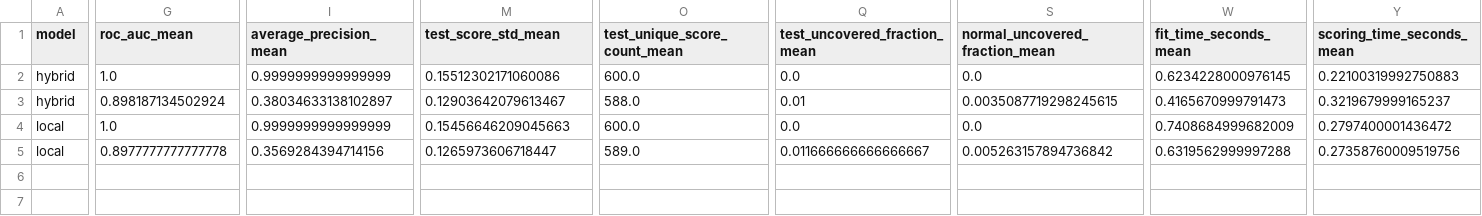
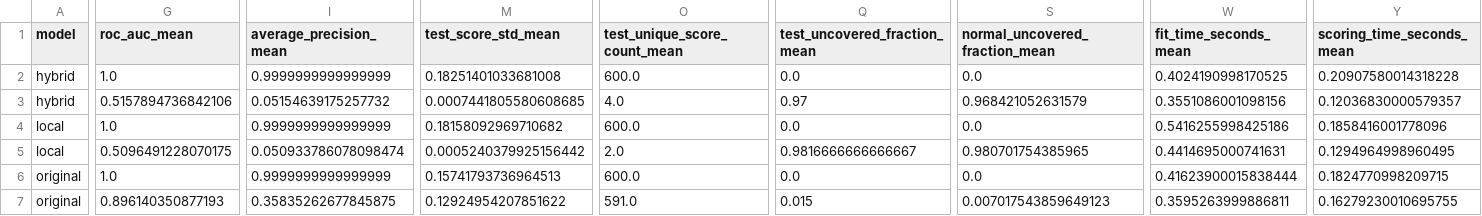
Before and after one commit to CATY-CATINHA/TAAC, a CSV file: pairing/experiments/results/smoke_summary.csv, drawn as a sheet; only a part is shown, gaps mark what is left out; rows hold the shown columns only; the diff covers the shown part only; the diff names each change by its address in the sheet, - before the commit and + after, or states it on an @@ line.

```diff
--- a/pairing/experiments/results/smoke_summary.csv
+++ b/pairing/experiments/results/smoke_summary.csv
-M2 (test_score_std_mean): 0.15512302171060086
+M2 (test_score_std_mean): 0.18251401033681008
-W2 (fit_time_seconds_mean): 0.6234228000976145
+W2 (fit_time_seconds_mean): 0.4024190998170525
-Y2 (scoring_time_seconds_mean): 0.22100319992750883
+Y2 (scoring_time_seconds_mean): 0.20907580014318228
-G3 (roc_auc_mean): 0.898187134502924
+G3 (roc_auc_mean): 0.5157894736842106
-I3 (average_precision_mean): 0.38034633138102897
+I3 (average_precision_mean): 0.05154639175257732
-M3 (test_score_std_mean): 0.12903642079613467
+M3 (test_score_std_mean): 0.0007441805580608685
-O3 (test_unique_score_count_mean): 588.0
+O3 (test_unique_score_count_mean): 4.0
-Q3 (test_uncovered_fraction_mean): 0.01
+Q3 (test_uncovered_fraction_mean): 0.97
-S3 (normal_uncovered_fraction_mean): 0.0035087719298245615
+S3 (normal_uncovered_fraction_mean): 0.968421052631579
-W3 (fit_time_seconds_mean): 0.4165670999791473
+W3 (fit_time_seconds_mean): 0.3551086001098156
-Y3 (scoring_time_seconds_mean): 0.3219679999165237
+Y3 (scoring_time_seconds_mean): 0.12036830000579357
-M4 (test_score_std_mean): 0.15456646209045663
+M4 (test_score_std_mean): 0.18158092969710682
-W4 (fit_time_seconds_mean): 0.7408684999682009
+W4 (fit_time_seconds_mean): 0.5416255998425186
-Y4 (scoring_time_seconds_mean): 0.2797400001436472
+Y4 (scoring_time_seconds_mean): 0.1858416001778096
-G5 (roc_auc_mean): 0.8977777777777778
+G5 (roc_auc_mean): 0.5096491228070175
-I5 (average_precision_mean): 0.3569284394714156
+I5 (average_precision_mean): 0.050933786078098474
-M5 (test_score_std_mean): 0.1265973606718447
+M5 (test_score_std_mean): 0.0005240379925156442
-O5 (test_unique_score_count_mean): 589.0
+O5 (test_unique_score_count_mean): 2.0
-Q5 (test_uncovered_fraction_mean): 0.011666666666666667
+Q5 (test_uncovered_fraction_mean): 0.9816666666666667
-S5 (normal_uncovered_fraction_mean): 0.005263157894736842
+S5 (normal_uncovered_fraction_mean): 0.980701754385965
-W5 (fit_time_seconds_mean): 0.6319562999997288
+W5 (fit_time_seconds_mean): 0.4414695000741631
-Y5 (scoring_time_seconds_mean): 0.27358760009519756
+Y5 (scoring_time_seconds_mean): 0.1294964998960495
+row 6: original | 1.0 | 0.9999999999999999 | 0.15741793736964513 | 600.0 | 0.0 | 0.0 | 0.41623900015838444 | 0.1824770998209715
+row 7: original | 0.896140350877193 | 0.35835262677845875 | 0.12924954207851622 | 591.0 | 0.015 | 0.007017543859649123 | 0.3595263999886811 | 0.16279230010695755
```
Also changed, not shown: 2 edited cells elsewhere in this file, pairing/experiments/results/full_raw_results.csv, pairing/experiments/results/full_summary.csv, 12 other files.
